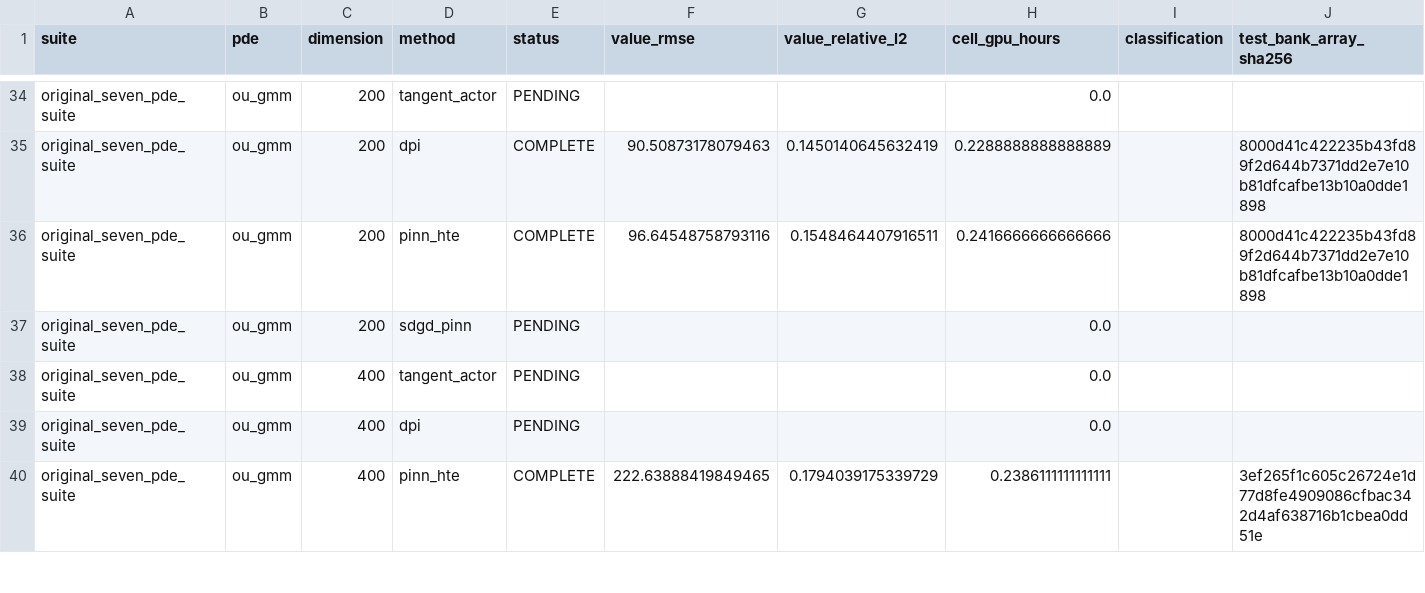
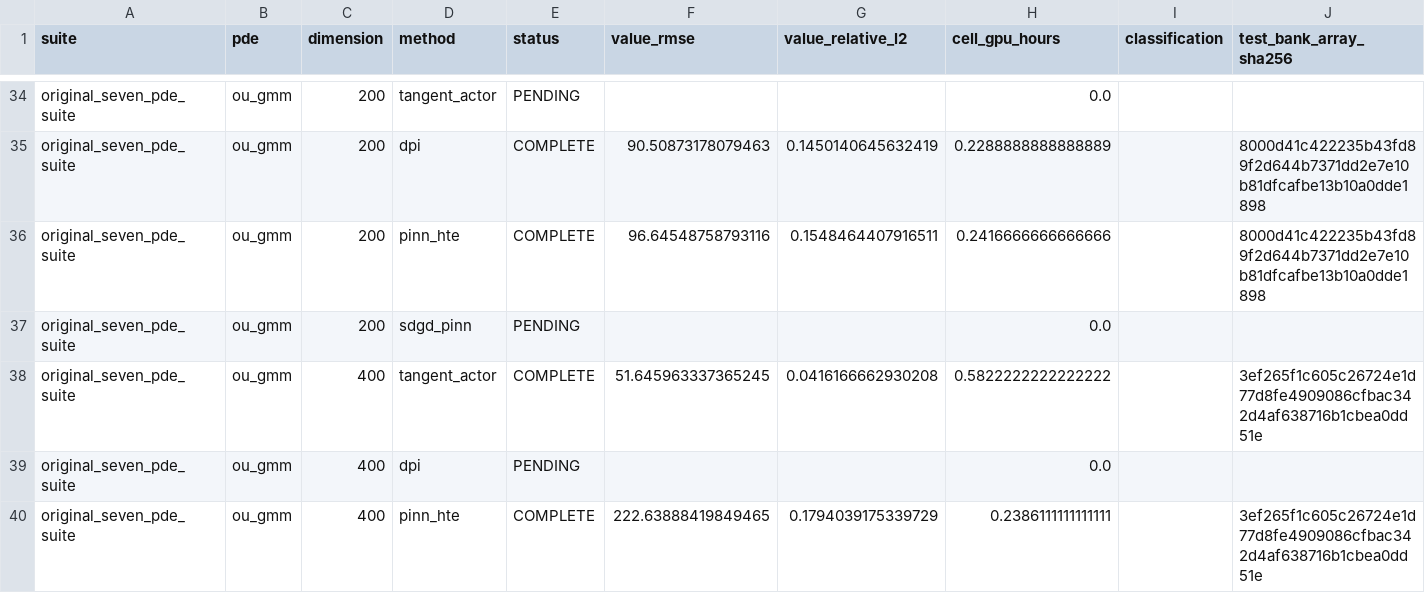
Before and after one commit to Samyep/numerical_PDE, a CSV file: invariant_region_mlp/results/main_highdim_expansion/combined_nine_pde_whole_function_results.csv, drawn as a sheet; only a part is shown, gaps mark what is left out; the diff covers the shown part only.

Commit message:
Fix expansion stochastic preflight and completion gate

```diff
--- a/invariant_region_mlp/results/main_highdim_expansion/combined_nine_pde_whole_function_results.csv
+++ b/invariant_region_mlp/results/main_highdim_expansion/combined_nine_pde_whole_function_results.csv
@@ -37,3 +37,3 @@ original_seven_pde_suite,ou_gmm,200,pinn_hte,COMPLETE,96.64548758793116,0.154846
 original_seven_pde_suite,ou_gmm,200,sdgd_pinn,PENDING,,,0.0,,
-original_seven_pde_suite,ou_gmm,400,tangent_actor,PENDING,,,0.0,,
+original_seven_pde_suite,ou_gmm,400,tangent_actor,COMPLETE,51.645963337365245,0.0416166662930208,0.5822222222222222,,3ef265f1c605c26724e1d77d8fe4909086cfbac342d4af638716b1cbea0dd51e
 original_seven_pde_suite,ou_gmm,400,dpi,PENDING,,,0.0,,
```
Also changed, not shown: 51 edited cells elsewhere in this file, invariant_region_mlp/results/main_highdim_expansion/resource_accounting.csv, 8 other files.
